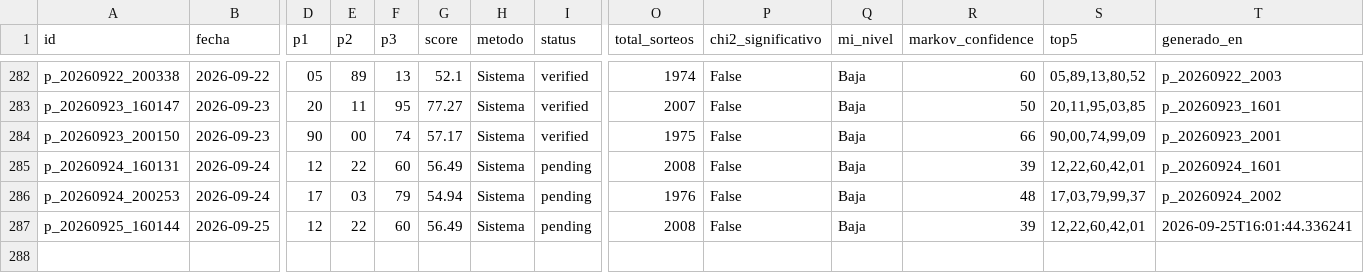
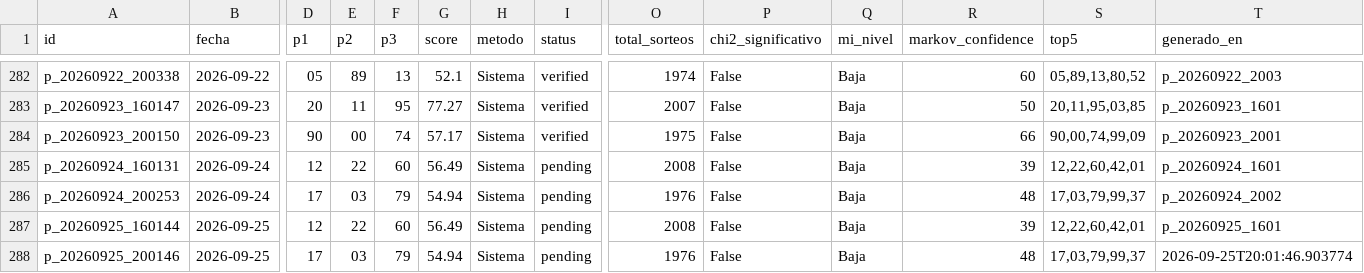
Before and after one commit to carbosota1/CLAUDE-L-NACIONAL, a CSV file: data/picks_log.csv, drawn as a sheet; only a part is shown, gaps mark what is left out; rows hold the shown columns only; the diff names each change by its address in the sheet, - before the commit and + after, or states it on an @@ line.

```diff
--- a/data/picks_log.csv
+++ b/data/picks_log.csv
-T287 (generado_en): 2026-09-25T16:01:44.336241
+T287 (generado_en): p_20260925_1601
+row 288: p_20260925_200146 | 2026-09-25 | 17 | 03 | 79 | 54.94 | Sistema | pending | 1976 | False | Baja | 48 | 17,03,79,99,37 | 2026-09-25T20:01:46.903774
```
Also changed, not shown: data/performance.csv, 2 other files.
